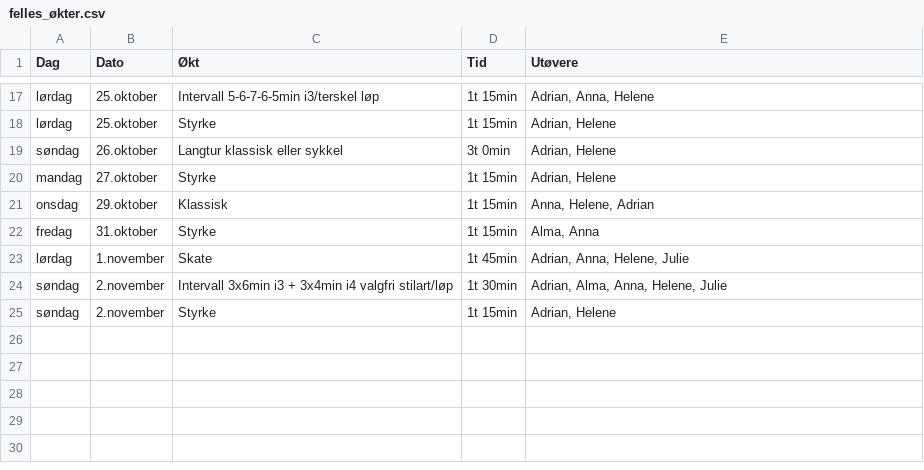
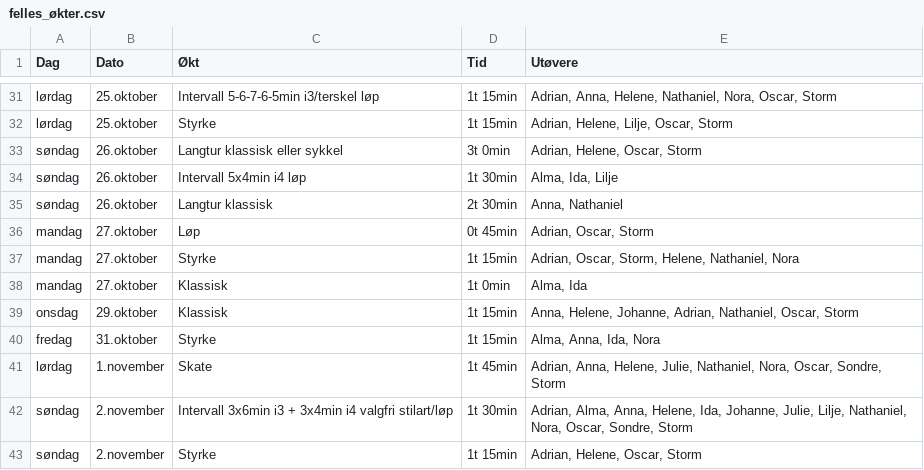
Before and after one commit to Syvbru/UtovereLikeOkter, a CSV file: felles_økter.csv, drawn as a sheet; only a part is shown, gaps mark what is left out; the diff covers the shown part only.

```diff
--- a/felles_økter.csv
+++ b/felles_økter.csv
@@ -17,9 +31,13 @@
-"lørdag","25.oktober","Intervall 5-6-7-6-5min i3/terskel løp","1t 15min","Adrian, Anna, Helene"
-"lørdag","25.oktober","Styrke","1t 15min","Adrian, Helene"
-"søndag","26.oktober","Langtur klassisk eller sykkel","3t 0min","Adrian, Helene"
-"mandag","27.oktober","Styrke","1t 15min","Adrian, Helene"
-"onsdag","29.oktober","Klassisk","1t 15min","Anna, Helene, Adrian"
-"fredag","31.oktober","Styrke","1t 15min","Alma, Anna"
-"lørdag","1.november","Skate","1t 45min","Adrian, Anna, Helene, Julie"
-"søndag","2.november","Intervall 3x6min i3 + 3x4min i4 valgfri stilart/løp","1t 30min","Adrian, Alma, Anna, Helene, Julie"
-"søndag","2.november","Styrke","1t 15min","Adrian, Helene"
+"lørdag","25.oktober","Intervall 5-6-7-6-5min i3/terskel løp","1t 15min","Adrian, Anna, Helene, Nathaniel, Nora, Oscar, Storm"
+"lørdag","25.oktober","Styrke","1t 15min","Adrian, Helene, Lilje, Oscar, Storm"
+"søndag","26.oktober","Langtur klassisk eller sykkel","3t 0min","Adrian, Helene, Oscar, Storm"
+"søndag","26.oktober","Intervall 5x4min i4 løp","1t 30min","Alma, Ida, Lilje"
+"søndag","26.oktober","Langtur klassisk","2t 30min","Anna, Nathaniel"
+"mandag","27.oktober","Løp","0t 45min","Adrian, Oscar, Storm"
+"mandag","27.oktober","Styrke","1t 15min","Adrian, Oscar, Storm, Helene, Nathaniel, Nora"
+"mandag","27.oktober","Klassisk","1t 0min","Alma, Ida"
+"onsdag","29.oktober","Klassisk","1t 15min","Anna, Helene, Johanne, Adrian, Nathaniel, Oscar, Storm"
+"fredag","31.oktober","Styrke","1t 15min","Alma, Anna, Ida, Nora"
+"lørdag","1.november","Skate","1t 45min","Adrian, Anna, Helene, Julie, Nathaniel, Nora, Oscar, Sondre, Storm"
+"søndag","2.november","Intervall 3x6min i3 + 3x4min i4 valgfri stilart/løp","1t 30min","Adrian, Alma, Anna, Helene, Ida, Johanne, Julie, Lilje, Nathaniel, Nora, Oscar, Sondre, Storm"
+"søndag","2.november","Styrke","1t 15min","Adrian, Helene, Oscar, Storm"
```
Also changed, not shown: 14 added rows and 16 edited cells elsewhere in this file.
